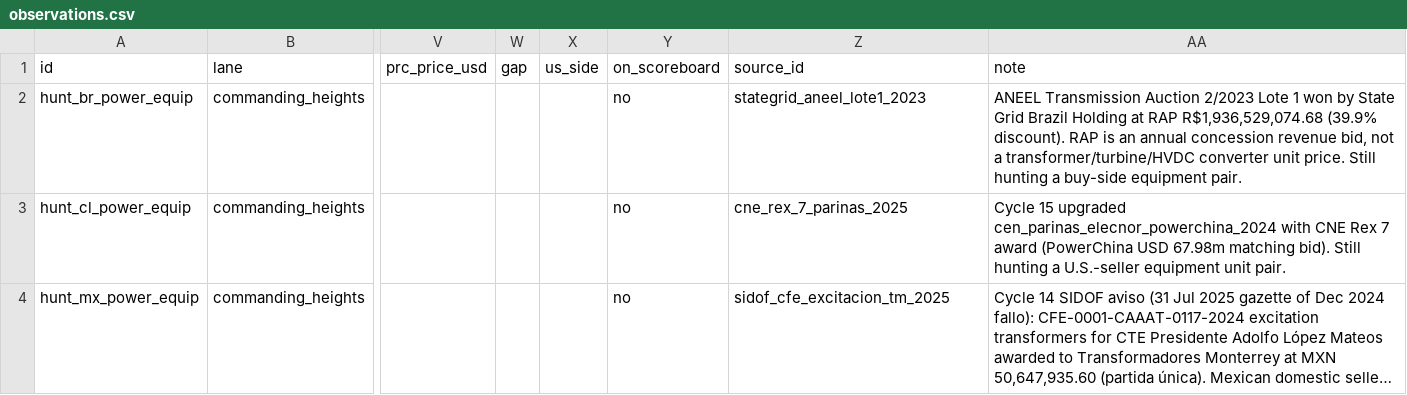
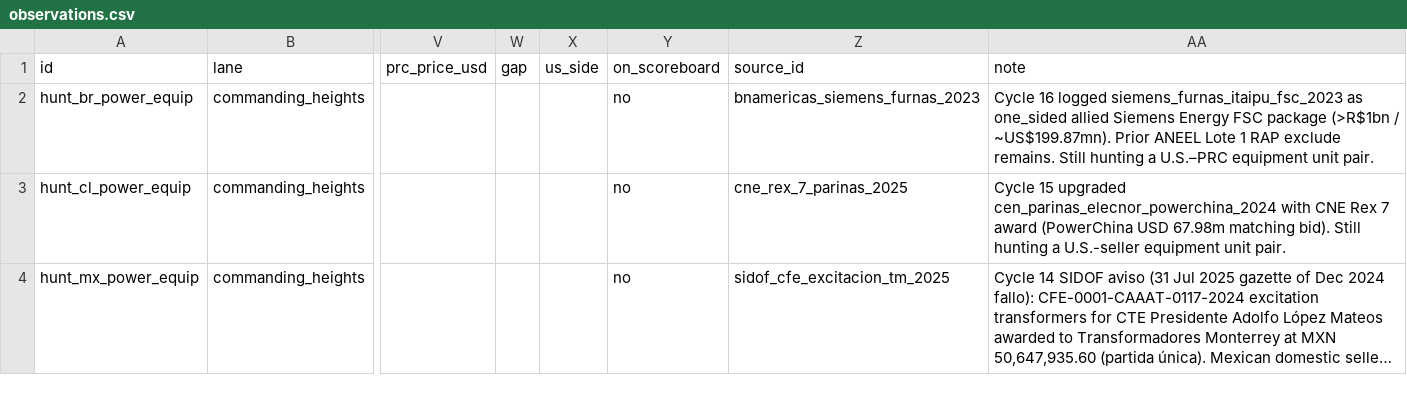
Before and after one commit to blpetrihos-hub/buy-side-net, a CSV file: data/codebook/observations.csv, drawn as a sheet; only a part is shown, gaps mark what is left out; long unchanged cells end in …; the diff covers the shown part only; the diff names each change by its address in the sheet, - before the commit and + after, or states it on an @@ line.

```diff
--- a/data/codebook/observations.csv
+++ b/data/codebook/observations.csv
-Z2 (source_id): stategrid_aneel_lote1_2023
+Z2 (source_id): bnamericas_siemens_furnas_2023
-AA2 (note): ANEEL Transmission Auction 2/2023 Lote 1 won by State Grid Brazil Holding at RAP R$1,936,529,074.68 (39.9% discount). RAP is an annual concession revenue bid, not a transformer/turbine/HVDC converter unit price. Still hunting a buy-side equipment pair.
+AA2 (note): Cycle 16 logged siemens_furnas_itaipu_fsc_2023 as one_sided allied Siemens Energy FSC package (>R$1bn / ~US$199.87mn). Prior ANEEL Lote 1 RAP exclude remains. Still hunting a U.S.–PRC equipment unit pair.
```
Also changed, not shown: 1 added row elsewhere in this file, 8 other files.
